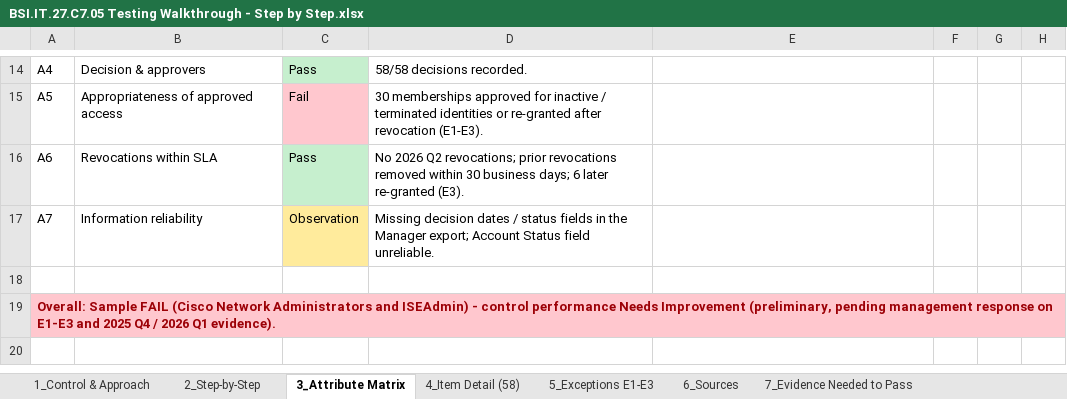
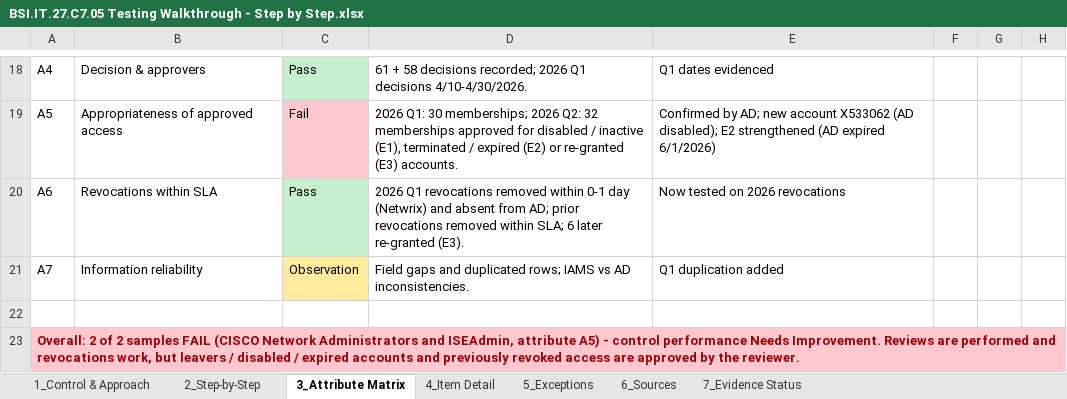
Before and after one commit to edwardfive-prog/Control-Testing-, an Excel workbook: BSI.IT.27.C7 Network Device Admin Accoun/BSI.IT.27.C7.05 Testing Walkthrough - Step by Step.xlsx, sheet 3_Attribute Matrix, drawn as a sheet; only a part is shown, gaps mark what is left out; values as stored, in another font and other column widths than the file's, no borders; addresses are those after the commit; the diff covers the shown part only; the diff names each change by its address in the sheet, - before the commit and + after, or states it on an @@ line.

```diff
--- a/BSI.IT.27.C7 Network Device Admin Accoun/BSI.IT.27.C7.05 Testing Walkthrough - Step by Step.xlsx (sheet 3_Attribute Matrix)
+++ b/BSI.IT.27.C7 Network Device Admin Accoun/BSI.IT.27.C7.05 Testing Walkthrough - Step by Step.xlsx (sheet 3_Attribute Matrix)
-sheet tab: 4_Item Detail (58)
+sheet tab: 4_Item Detail
-sheet tab: 5_Exceptions E1-E3
+sheet tab: 5_Exceptions
-sheet tab: 7_Evidence Needed to Pass
+sheet tab: 7_Evidence Status
-D18: 58/58 decisions recorded.
+D18: 61 + 58 decisions recorded; 2026 Q1 decisions 4/10-4/30/2026.
-E18: (empty)
+E18: Q1 dates evidenced
-D19: 30 memberships approved for inactive / terminated identities or re-granted after revocation (E1-E3).
+D19: 2026 Q1: 30 memberships; 2026 Q2: 32 memberships approved for disabled / inactive (E1), terminated / expired (E2) or re-granted (E3) accounts.
-E19: (empty)
+E19: Confirmed by AD; new account X533062 (AD disabled); E2 strengthened (AD expired 6/1/2026)
-D20: No 2026 Q2 revocations; prior revocations removed within 30 business days; 6 later…
+D20: 2026 Q1 revocations removed within 0-1 day (Netwrix) and absent from AD; prior revocations removed within SLA; 6 later…
-E20: (empty)
+E20: Now tested on 2026 revocations
-D21: Missing decision dates / status fields in the Manager export; Account Status field unreliable.
+D21: Field gaps and duplicated rows; IAMS vs AD inconsistencies.
-E21: (empty)
+E21: Q1 duplication added
-A23: Overall: Sample FAIL (Cisco Network Administrators and ISEAdmin) - control performance Needs Improvement (preliminary, pending management response on E1-E3 and 2025 Q4 / 2026 Q1 evidence).
+A23: Overall: 2 of 2 samples FAIL (CISCO Network Administrators and ISEAdmin, attribute A5) - control performance Needs Improvement. Reviews are performed and revocations work, but leavers / disabled / expired accounts and previously revoked access are approved by the reviewer.
```
Also changed, not shown: 4 added rows, 30 edited cells and cell formats elsewhere in this sheet, sheet 4_Item Detail, sheet 7_Evidence Status, sheet 5_Exceptions, sheet 6_Sources, sheet 2_Step-by-Step, sheet 1_Control & Approach, BSI.IT.27.C7 Network Device Admin Accoun/BSI.IT.27.C7.02 Q2_2026.xlsx, 16 other files.
